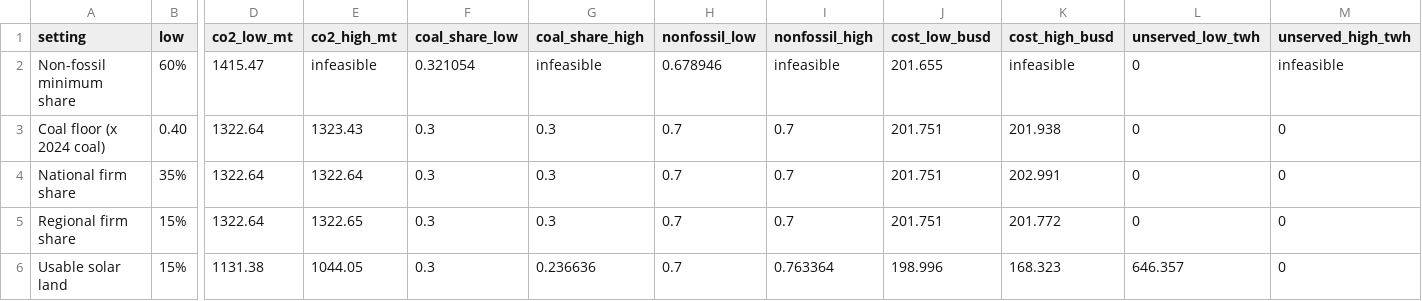
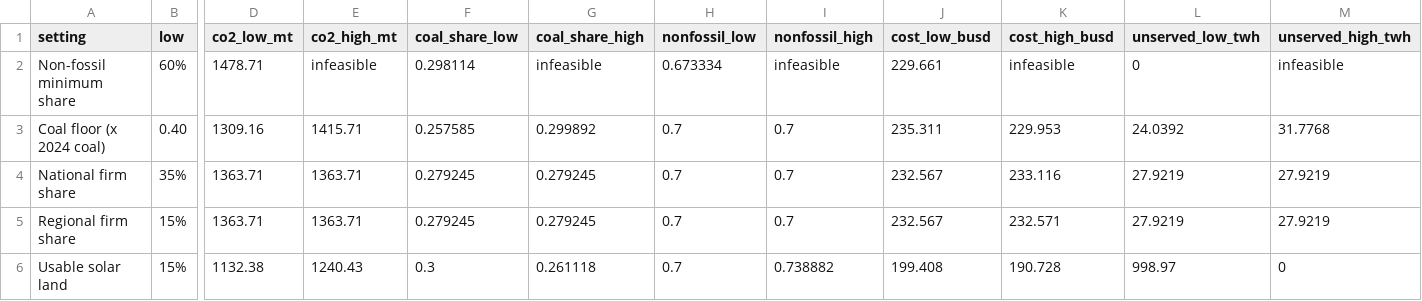
Before and after one commit to Tathagata-Ghosh-Developer/innothon-2026-india-energy-2047, a CSV file: docs/beamer/data/tornado.csv, drawn as a sheet; only a part is shown, gaps mark what is left out; the diff covers the shown part only; the diff names each change by its address in the sheet, - before the commit and + after, or states it on an @@ line.

```diff
--- a/docs/beamer/data/tornado.csv
+++ b/docs/beamer/data/tornado.csv
-D2 (co2_low_mt): 1415.47
+D2 (co2_low_mt): 1478.71
-F2 (coal_share_low): 0.321054
+F2 (coal_share_low): 0.298114
-H2 (nonfossil_low): 0.678946
+H2 (nonfossil_low): 0.673334
-J2 (cost_low_busd): 201.655
+J2 (cost_low_busd): 229.661
-D3 (co2_low_mt): 1322.64
+D3 (co2_low_mt): 1309.16
-E3 (co2_high_mt): 1323.43
+E3 (co2_high_mt): 1415.71
-F3 (coal_share_low): 0.3
+F3 (coal_share_low): 0.257585
-G3 (coal_share_high): 0.3
+G3 (coal_share_high): 0.299892
-J3 (cost_low_busd): 201.751
+J3 (cost_low_busd): 235.311
-K3 (cost_high_busd): 201.938
+K3 (cost_high_busd): 229.953
-L3 (unserved_low_twh): 0
+L3 (unserved_low_twh): 24.0392
-M3 (unserved_high_twh): 0
+M3 (unserved_high_twh): 31.7768
-D4:D5 (co2_low_mt): 1322.64
+D4:D5 (co2_low_mt): 1363.71
-E4 (co2_high_mt): 1322.64
+E4 (co2_high_mt): 1363.71
-F4:F5 (coal_share_low): 0.3
+F4:F5 (coal_share_low): 0.279245
-G4:G5 (coal_share_high): 0.3
+G4:G5 (coal_share_high): 0.279245
-J4:J5 (cost_low_busd): 201.751
+J4:J5 (cost_low_busd): 232.567
-K4 (cost_high_busd): 202.991
+K4 (cost_high_busd): 233.116
-L4:L5 (unserved_low_twh): 0
+L4:L5 (unserved_low_twh): 27.9219
-M4:M5 (unserved_high_twh): 0
+M4:M5 (unserved_high_twh): 27.9219
-E5 (co2_high_mt): 1322.65
+E5 (co2_high_mt): 1363.71
-K5 (cost_high_busd): 201.772
+K5 (cost_high_busd): 232.571
-D6 (co2_low_mt): 1131.38
+D6 (co2_low_mt): 1132.38
-E6 (co2_high_mt): 1044.05
+E6 (co2_high_mt): 1240.43
-G6 (coal_share_high): 0.236636
+G6 (coal_share_high): 0.261118
-I6 (nonfossil_high): 0.763364
+I6 (nonfossil_high): 0.738882
-J6 (cost_low_busd): 198.996
+J6 (cost_low_busd): 199.408
-K6 (cost_high_busd): 168.323
+K6 (cost_high_busd): 190.728
-L6 (unserved_low_twh): 646.357
+L6 (unserved_low_twh): 998.97
```
Also changed, not shown: 74 edited cells elsewhere in this file, docs/beamer/data/backtest.csv, docs/beamer/data/corridors_2047.csv, 27 other files.
